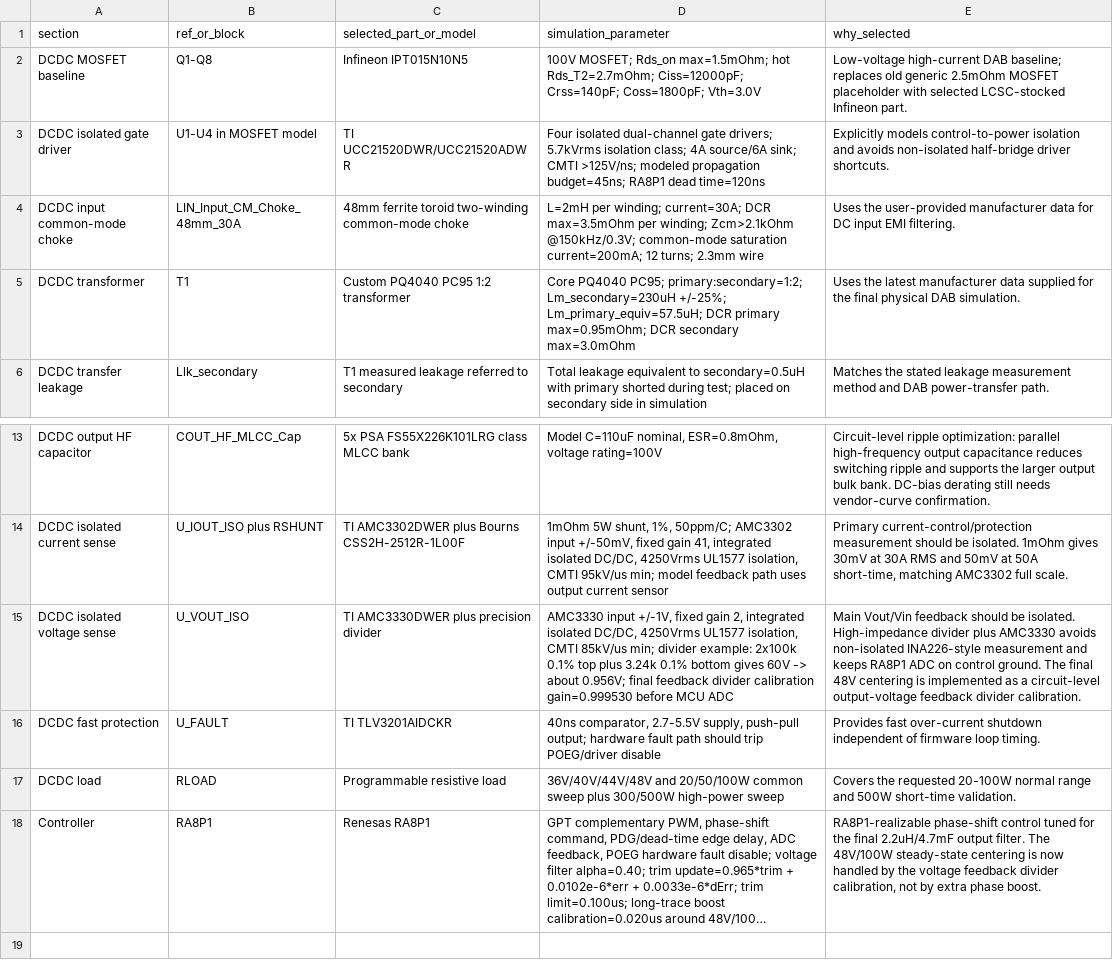
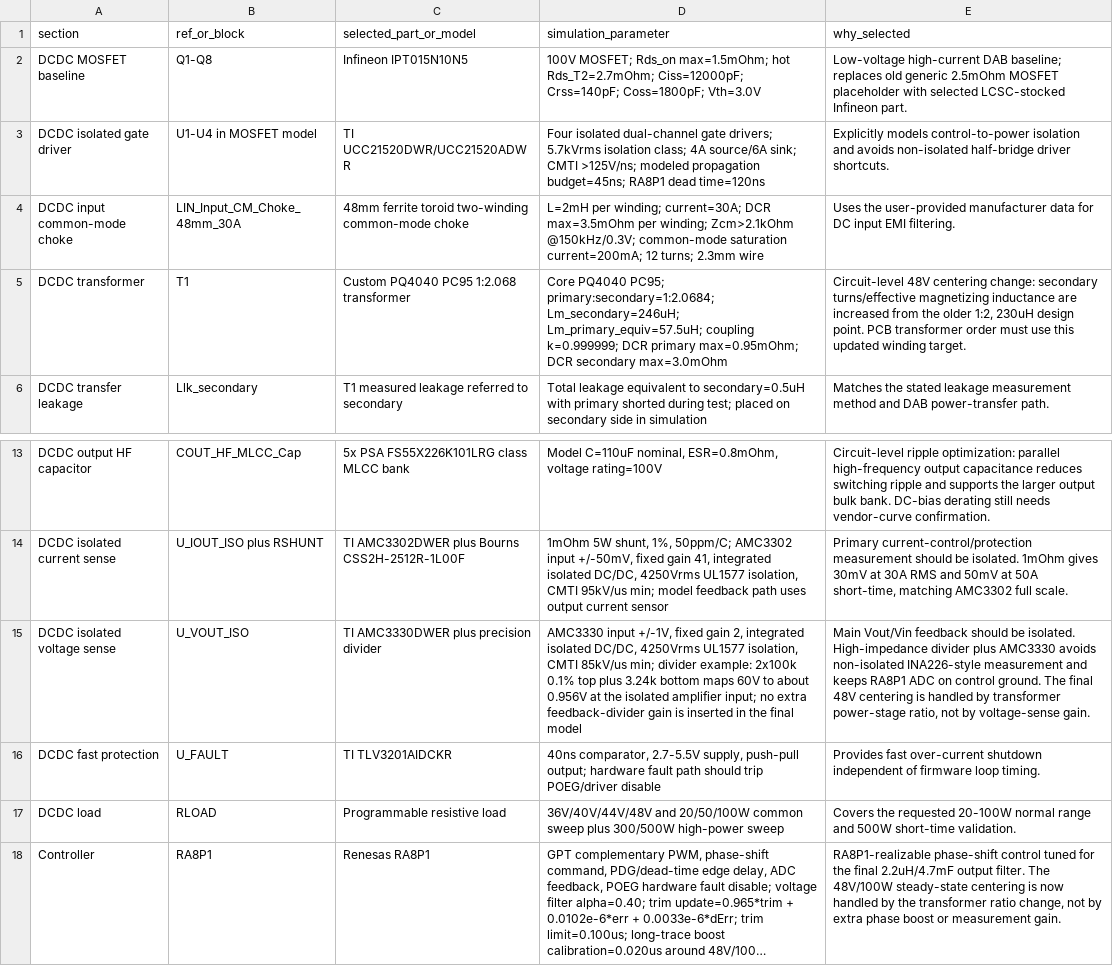
Before and after one commit to ryule5158/DAB_DCDC, a CSV file: DAB_RA8P1_PCB_Notes/FINAL_SIM_BOM_PARAMS.csv, drawn as a sheet; only a part is shown, gaps mark what is left out; long unchanged cells end in …; the diff names each change by its address in the sheet, - before the commit and + after, or states it on an @@ line.

```diff
--- a/DAB_RA8P1_PCB_Notes/FINAL_SIM_BOM_PARAMS.csv
+++ b/DAB_RA8P1_PCB_Notes/FINAL_SIM_BOM_PARAMS.csv
-C5 (selected_part_or_model): Custom PQ4040 PC95 1:2 transformer
+C5 (selected_part_or_model): Custom PQ4040 PC95 1:2.068 transformer
-D5 (simulation_parameter): …PQ4040 PC95; primary:secondary=1:2; Lm_secondary=230uH +/-25%; Lm_primary_equiv=57.5uH; DCR primary…
+D5 (simulation_parameter): …PQ4040 PC95; primary:secondary=1:2.0684; Lm_secondary=246uH; Lm_primary_equiv=57.5uH; coupling k=0.999999; DCR primary…
-E5 (why_selected): Uses the latest manufacturer data supplied for the final physical DAB simulation.
+E5 (why_selected): Circuit-level 48V centering change: secondary turns/effective magnetizing inductance are increased from the older 1:2, 230uH design point. PCB transformer order must use this updated winding target.
-D15 (simulation_parameter): …plus 3.24k 0.1% bottom gives 60V -> about 0.956V; final feedback divider calibration gain=0.999530 before MCU ADC
+D15 (simulation_parameter): …plus 3.24k bottom maps 60V to about 0.956V at the isolated amplifier input; no extra feedback-divider gain is inserted in the final model
-E15 (why_selected): …centering is implemented as a circuit-level output-voltage feedback divider calibration.
+E15 (why_selected): …centering is handled by transformer power-stage ratio, not by voltage-sense gain.
-E18 (why_selected): …by the voltage feedback divider calibration, not by extra phase boost.
+E18 (why_selected): …by the transformer ratio change, not by extra phase boost or measurement gain.
```
Also changed, not shown: DAB_RA8P1_PCB_Notes/25_DCDC_BOM_立创优先.csv, DAB_RA8P1_PCB_Notes/FINAL_LCSC_SELECTION_AUDIT.csv, 9 other files.
